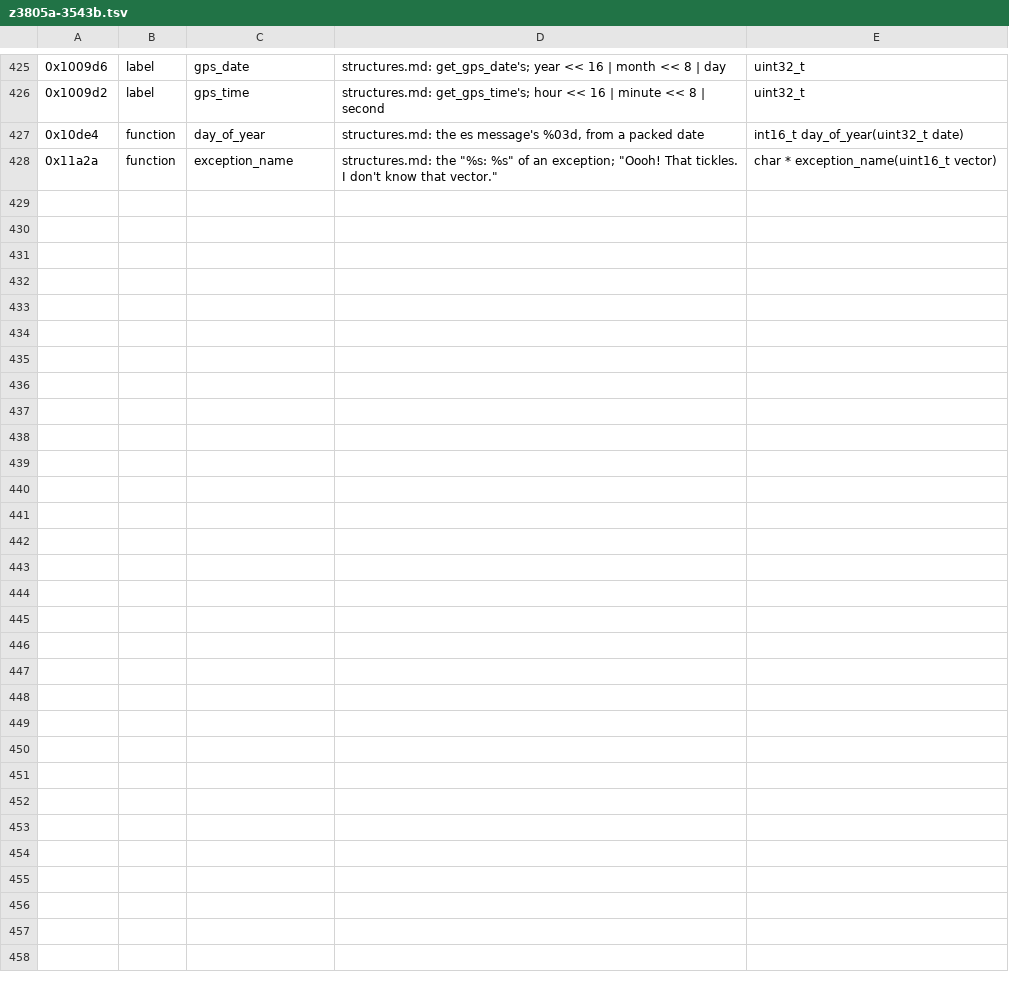
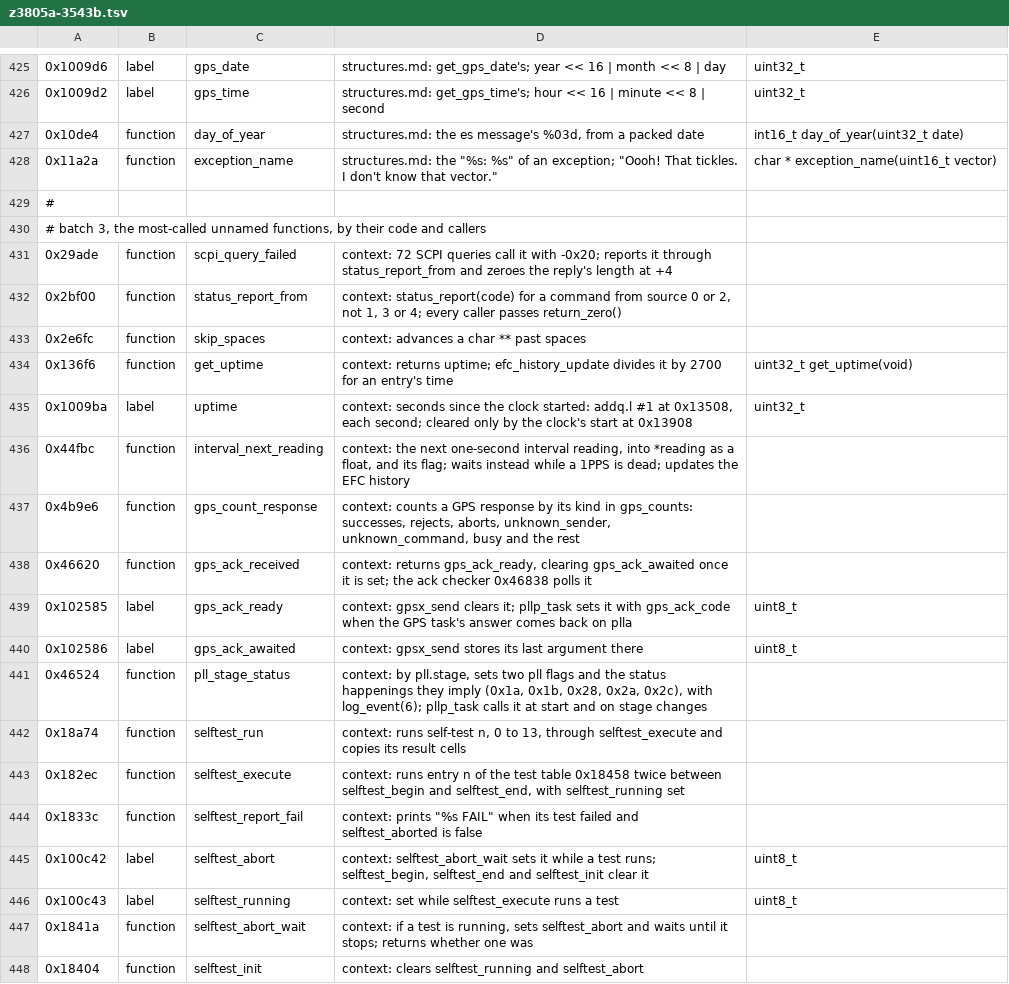
Before and after one commit to charlieh0tel/smartclock, a TSV file: tools/ghidra/names/z3805a-3543b.tsv, drawn as a sheet; only a part is shown, gaps mark what is left out; the diff covers the shown part only; the diff names each change by its address in the sheet, - before the commit and + after, or states it on an @@ line.

Commit message:
Name the most-called functions, and type the interpolator calibration
Batch 3 of naming by code and callers: scpi_query_failed and
status_report_from, which every source in this image reports through;
the self-test's run, abort and report routines and flags; get_uptime
and the seconds count the clock advances; interval_next_reading;
gps_ack_received and its two flags; gps_count_response; the SCPI
lexer; and the interpolator's calibration, measurement and read.

interpolator_calibrate's record, 9 bytes at 0x101fce, holds the two
HDAC values it steps, the readings at the two reference points and the
result it keeps.

```diff
--- a/tools/ghidra/names/z3805a-3543b.tsv
+++ b/tools/ghidra/names/z3805a-3543b.tsv
+row 429: #
+row 430: # batch 3, the most-called unnamed functions, by their code and callers
+row 431: 0x29ade | function | scpi_query_failed | context: 72 SCPI queries call it with -0x20; reports it through status_report_from and zeroes the reply's length at +4
+row 432: 0x2bf00 | function | status_report_from | context: status_report(code) for a command from source 0 or 2, not 1, 3 or 4; every caller passes return_zero()
+row 433: 0x2e6fc | function | skip_spaces | context: advances a char ** past spaces
+row 434: 0x136f6 | function | get_uptime | context: returns uptime; efc_history_update divides it by 2700 for an entry's time | uint32_t get_uptime(void)
+row 435: 0x1009ba | label | uptime | context: seconds since the clock started: addq.l #1 at 0x13508, each second; cleared only by the clock's start at 0x13908 | uint32_t
+row 436: 0x44fbc | function | interval_next_reading | context: the next one-second interval reading, into *reading as a float, and its flag; waits instead while a 1PPS is dead; updates the EFC history
+row 437: 0x4b9e6 | function | gps_count_response | context: counts a GPS response by its kind in gps_counts: successes, rejects, aborts, unknown_sender, unknown_command, busy and the rest
+row 438: 0x46620 | function | gps_ack_received | context: returns gps_ack_ready, clearing gps_ack_awaited once it is set; the ack checker 0x46838 polls it
+row 439: 0x102585 | label | gps_ack_ready | context: gpsx_send clears it; pllp_task sets it with gps_ack_code when the GPS task's answer comes back on plla | uint8_t
+row 440: 0x102586 | label | gps_ack_awaited | context: gpsx_send stores its last argument there | uint8_t
+row 441: 0x46524 | function | pll_stage_status | context: by pll.stage, sets two pll flags and the status happenings they imply (0x1a, 0x1b, 0x28, 0x2a, 0x2c), with log_event(6); pllp_task calls it at start and on stage changes
+row 442: 0x18a74 | function | selftest_run | context: runs self-test n, 0 to 13, through selftest_execute and copies its result cells
+row 443: 0x182ec | function | selftest_execute | context: runs entry n of the test table 0x18458 twice between selftest_begin and selftest_end, with selftest_running set
+row 444: 0x1833c | function | selftest_report_fail | context: prints "%s FAIL" when its test failed and selftest_aborted is false
+row 445: 0x100c42 | label | selftest_abort | context: selftest_abort_wait sets it while a test runs; selftest_begin, selftest_end and selftest_init clear it | uint8_t
+row 446: 0x100c43 | label | selftest_running | context: set while selftest_execute runs a test | uint8_t
+row 447: 0x1841a | function | selftest_abort_wait | context: if a test is running, sets selftest_abort and waits until it stops; returns whether one was
+row 448: 0x18404 | function | selftest_init | context: clears selftest_running and selftest_abort
```
Also changed, not shown: 10 added rows elsewhere in this file, 4 other files.
